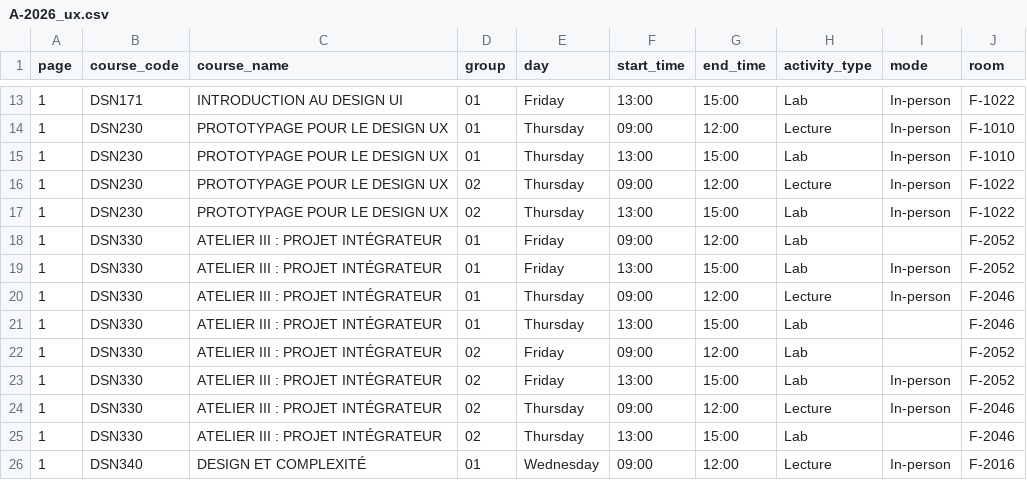
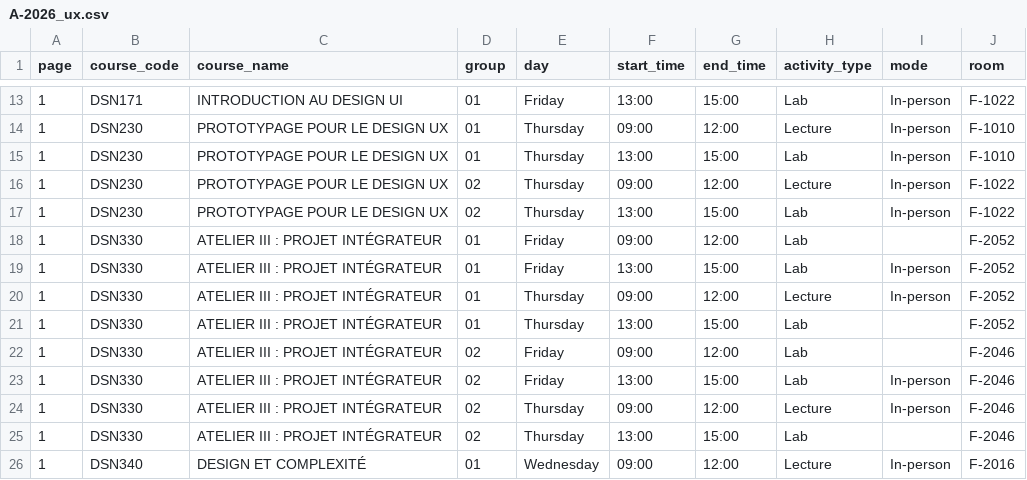
Before and after one commit to olivier0922/schedule-generator-ETS, a CSV file: data/A-2026_ux.csv, drawn as a sheet; only a part is shown, gaps mark what is left out.

```diff
--- a/data/A-2026_ux.csv
+++ b/data/A-2026_ux.csv
@@ -19,6 +19,6 @@
 1,DSN330,ATELIER III : PROJET INTÉGRATEUR,01,Friday,13:00,15:00,Lab,In-person,F-2052
-1,DSN330,ATELIER III : PROJET INTÉGRATEUR,01,Thursday,09:00,12:00,Lecture,In-person,F-2046
-1,DSN330,ATELIER III : PROJET INTÉGRATEUR,01,Thursday,13:00,15:00,Lab,,F-2046
-1,DSN330,ATELIER III : PROJET INTÉGRATEUR,02,Friday,09:00,12:00,Lab,,F-2052
-1,DSN330,ATELIER III : PROJET INTÉGRATEUR,02,Friday,13:00,15:00,Lab,In-person,F-2052
+1,DSN330,ATELIER III : PROJET INTÉGRATEUR,01,Thursday,09:00,12:00,Lecture,In-person,F-2052
+1,DSN330,ATELIER III : PROJET INTÉGRATEUR,01,Thursday,13:00,15:00,Lab,,F-2052
+1,DSN330,ATELIER III : PROJET INTÉGRATEUR,02,Friday,09:00,12:00,Lab,,F-2046
+1,DSN330,ATELIER III : PROJET INTÉGRATEUR,02,Friday,13:00,15:00,Lab,In-person,F-2046
 1,DSN330,ATELIER III : PROJET INTÉGRATEUR,02,Thursday,09:00,12:00,Lecture,In-person,F-2046
```
Also changed, not shown: data/A-2026_gol.csv, data/E-2026_ele.csv, 5 other files.
